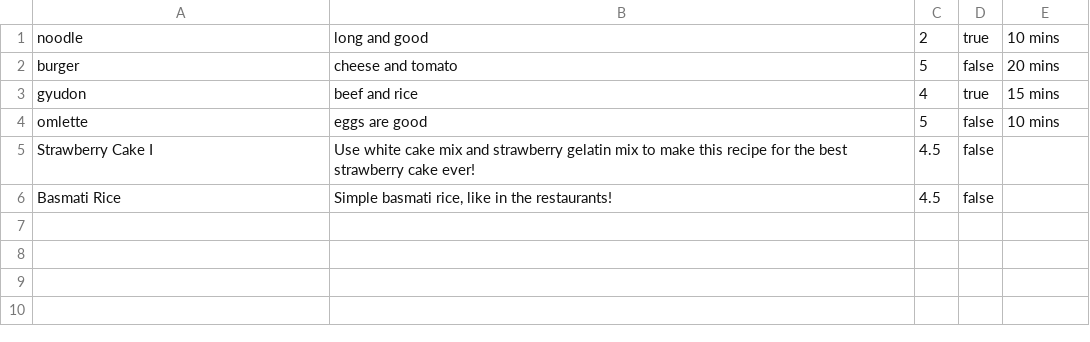
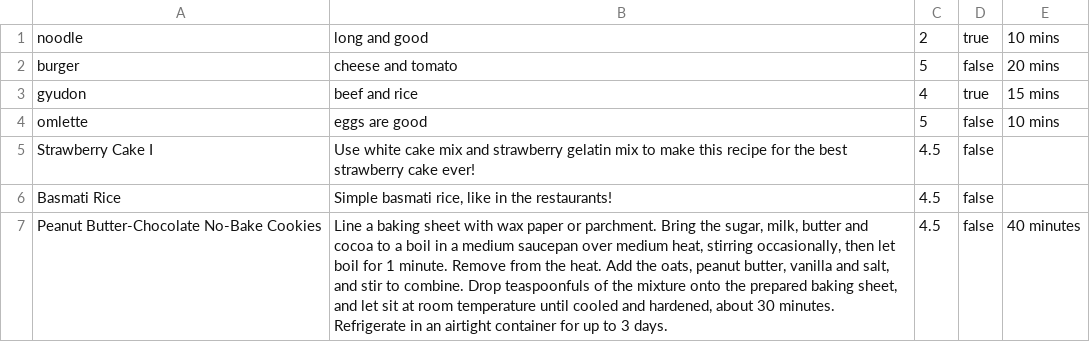
Before and after one commit to yannklein/cookbook-day2-1010, a CSV file: lib/recipes.csv, drawn as a sheet.

```diff
--- a/lib/recipes.csv
+++ b/lib/recipes.csv
@@ -6 +6,2 @@ Strawberry Cake I,Use white cake mix and strawberry gelatin mix to make this rec
 Basmati Rice,"Simple basmati rice, like in the restaurants!",4.5,false,
+Peanut Butter-Chocolate No-Bake Cookies,"Line a baking sheet with wax paper or parchment. Bring the sugar, milk, butter and cocoa to a boil in a medium saucepan over medium heat, stirring occasionally, then let boil for 1 minute. Remove from the heat. Add the oats, peanut butter, vanilla and salt, and stir to combine. Drop teaspoonfuls of the mixture onto the prepared baking sheet, and let sit at room temperature until cooled and hardened, about 30 minutes. Refrigerate in an airtight container for up to 3 days.",4.5,false,40 minutes
```
Also changed, not shown: 2 other files.
